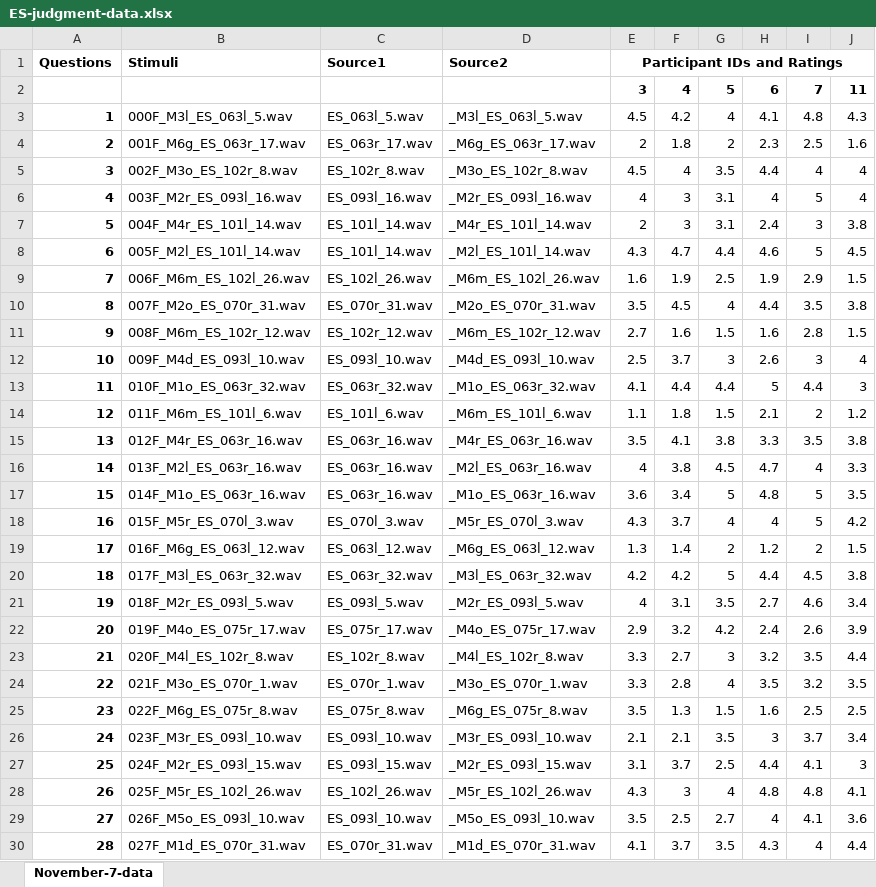
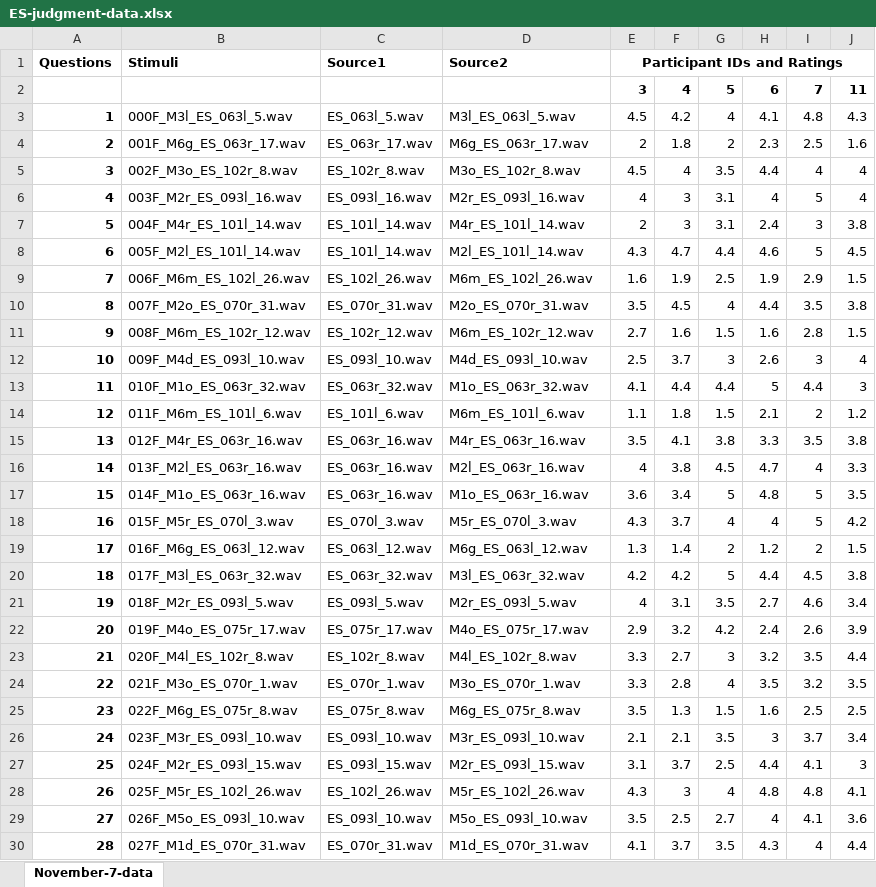
Before and after one commit to divettemarco/PragSim, an Excel workbook: judgment-data/ES-judgment-data.xlsx, sheet November-7-data, drawn as a sheet; only a part is shown; values as stored, in another font and other column widths than the file's, no borders; the diff covers the shown part only; the diff names each change by its address in the sheet, - before the commit and + after, or states it on an @@ line.

Commit message:
updating judgment formatting

```diff
--- a/judgment-data/ES-judgment-data.xlsx (sheet November-7-data)
+++ b/judgment-data/ES-judgment-data.xlsx (sheet November-7-data)
-D3: _M3l_ES_063l_5.wav
+D3: M3l_ES_063l_5.wav
-D4: _M6g_ES_063r_17.wav
+D4: M6g_ES_063r_17.wav
-D5: _M3o_ES_102r_8.wav
+D5: M3o_ES_102r_8.wav
-D6: _M2r_ES_093l_16.wav
+D6: M2r_ES_093l_16.wav
-D7: _M4r_ES_101l_14.wav
+D7: M4r_ES_101l_14.wav
-D8: _M2l_ES_101l_14.wav
+D8: M2l_ES_101l_14.wav
-D9: _M6m_ES_102l_26.wav
+D9: M6m_ES_102l_26.wav
-D10: _M2o_ES_070r_31.wav
+D10: M2o_ES_070r_31.wav
-D11: _M6m_ES_102r_12.wav
+D11: M6m_ES_102r_12.wav
-D12: _M4d_ES_093l_10.wav
+D12: M4d_ES_093l_10.wav
-D13: _M1o_ES_063r_32.wav
+D13: M1o_ES_063r_32.wav
-D14: _M6m_ES_101l_6.wav
+D14: M6m_ES_101l_6.wav
-D15: _M4r_ES_063r_16.wav
+D15: M4r_ES_063r_16.wav
-D16: _M2l_ES_063r_16.wav
+D16: M2l_ES_063r_16.wav
-D17: _M1o_ES_063r_16.wav
+D17: M1o_ES_063r_16.wav
-D18: _M5r_ES_070l_3.wav
+D18: M5r_ES_070l_3.wav
-D19: _M6g_ES_063l_12.wav
+D19: M6g_ES_063l_12.wav
-D20: _M3l_ES_063r_32.wav
+D20: M3l_ES_063r_32.wav
-D21: _M2r_ES_093l_5.wav
+D21: M2r_ES_093l_5.wav
-D22: _M4o_ES_075r_17.wav
+D22: M4o_ES_075r_17.wav
-D23: _M4l_ES_102r_8.wav
+D23: M4l_ES_102r_8.wav
-D24: _M3o_ES_070r_1.wav
+D24: M3o_ES_070r_1.wav
-D25: _M6g_ES_075r_8.wav
+D25: M6g_ES_075r_8.wav
-D26: _M3r_ES_093l_10.wav
+D26: M3r_ES_093l_10.wav
-D27: _M2r_ES_093l_15.wav
+D27: M2r_ES_093l_15.wav
-D28: _M5r_ES_102l_26.wav
+D28: M5r_ES_102l_26.wav
-D29: _M5o_ES_093l_10.wav
+D29: M5o_ES_093l_10.wav
-D30: _M1d_ES_070r_31.wav
+D30: M1d_ES_070r_31.wav
```
Also changed, not shown: 202 edited cells elsewhere in this sheet, judgment-data/EN-judgment-data-session1.xlsx.
